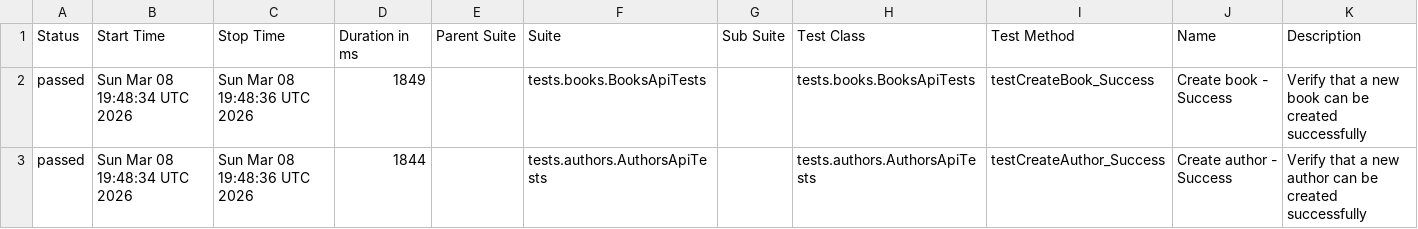
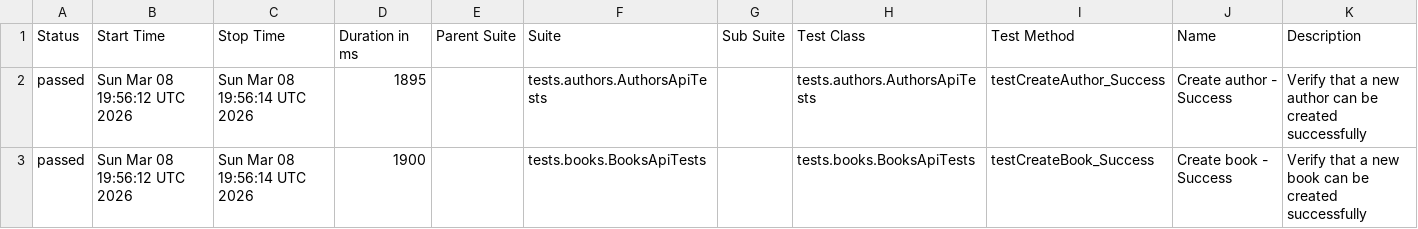
Before and after one commit to GalynaUdaltsova/bookstore-api-tests, a CSV file: data/suites.csv, drawn as a sheet.

```diff
--- a/data/suites.csv
+++ b/data/suites.csv
@@ -1,3 +1,3 @@
 "Status","Start Time","Stop Time","Duration in ms","Parent Suite","Suite","Sub Suite","Test Class","Test Method","Name","Description"
-"passed","Sun Mar 08 19:48:34 UTC 2026","Sun Mar 08 19:48:36 UTC 2026","1849","","tests.books.BooksApiTests","","tests.books.BooksApiTests","testCreateBook_Success","Create book - Success","Verify that a new book can be created successfully"
-"passed","Sun Mar 08 19:48:34 UTC 2026","Sun Mar 08 19:48:36 UTC 2026","1844","","tests.authors.AuthorsApiTests","","tests.authors.AuthorsApiTests","testCreateAuthor_Success","Create author - Success","Verify that a new author can be created successfully"
+"passed","Sun Mar 08 19:56:12 UTC 2026","Sun Mar 08 19:56:14 UTC 2026","1895","","tests.authors.AuthorsApiTests","","tests.authors.AuthorsApiTests","testCreateAuthor_Success","Create author - Success","Verify that a new author can be created successfully"
+"passed","Sun Mar 08 19:56:12 UTC 2026","Sun Mar 08 19:56:14 UTC 2026","1900","","tests.books.BooksApiTests","","tests.books.BooksApiTests","testCreateBook_Success","Create book - Success","Verify that a new book can be created successfully"
```
Also changed, not shown: 29 other files.
